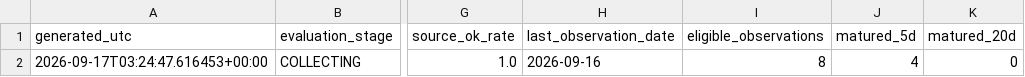
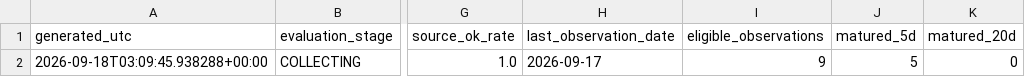
Before and after one commit to bolzp85-gif/regime_backtest, a CSV file: shadow_logs/eurusd_shadow_evaluation_summary.csv, drawn as a sheet; only a part is shown, gaps mark what is left out; the diff names each change by its address in the sheet, - before the commit and + after, or states it on an @@ line.

```diff
--- a/shadow_logs/eurusd_shadow_evaluation_summary.csv
+++ b/shadow_logs/eurusd_shadow_evaluation_summary.csv
-A2 (generated_utc): 2026-09-17T03:24:47.616453+00:00
+A2 (generated_utc): 2026-09-18T03:09:45.938288+00:00
-H2 (last_observation_date): 2026-09-16
+H2 (last_observation_date): 2026-09-17
-I2 (eligible_observations): 8
+I2 (eligible_observations): 9
-J2 (matured_5d): 4
+J2 (matured_5d): 5
```
Also changed, not shown: shadow_logs/eurusd_shadow_evaluation_history.csv, shadow_logs/eurusd_shadow_horizon_metrics.csv, 3 other files.
